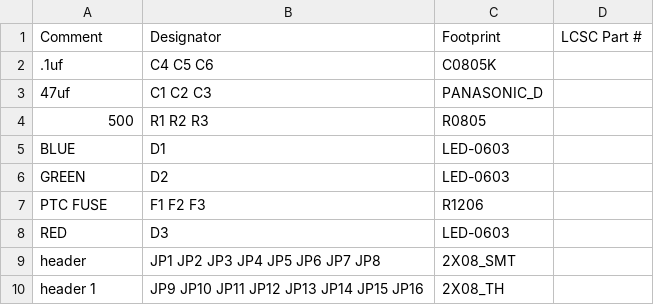
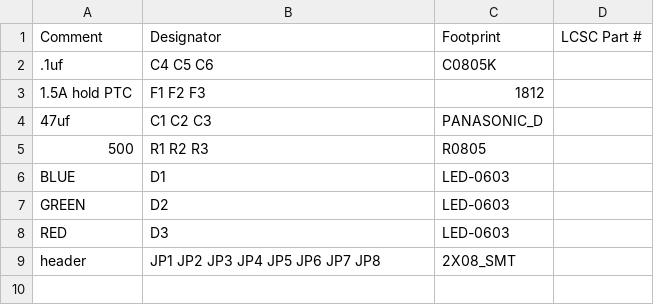
Before and after one commit to caseyjholmes/Mr_Bus_Board, a CSV file: MR BUS BOARD_top_bom.csv, drawn as a sheet; removed rows and columns are numbered as before the commit, all else as after; the diff names each change by its address in the sheet, - before the commit and + after, or states it on an @@ line.

```diff
--- a/MR BUS BOARD_top_bom.csv
+++ b/MR BUS BOARD_top_bom.csv
+row 3: 1.5A hold PTC | F1 F2 F3 | 1812
-row 7: PTC FUSE | F1 F2 F3 | R1206
-row 10: header 1 | JP9 JP10 JP11 JP12 JP13 JP14 JP15 JP16 | 2X08_TH
```
Also changed, not shown: MR BUS BOARD_top_cpl.csv, 3 other files.
